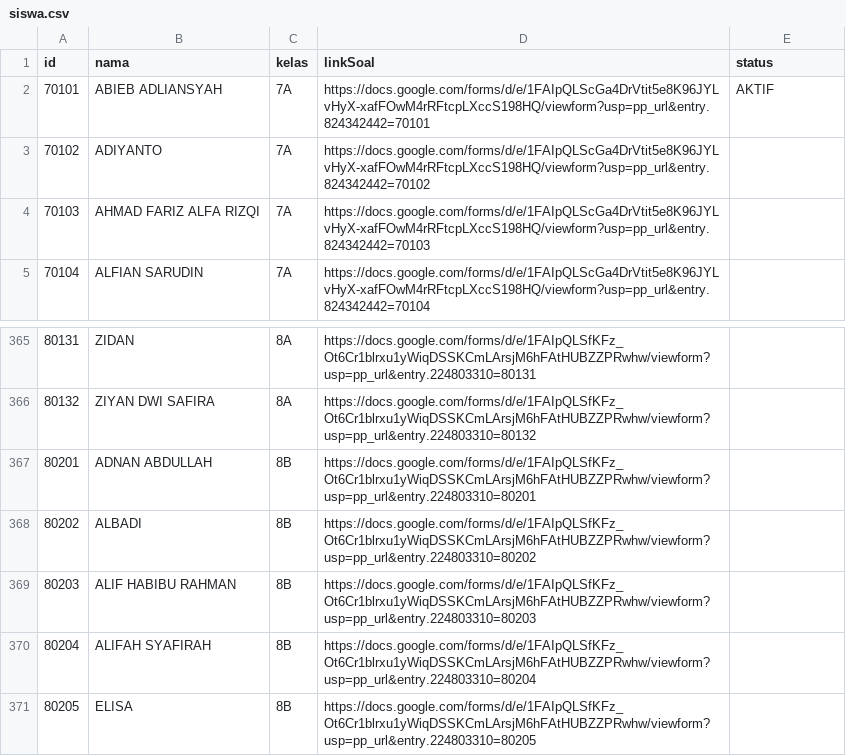
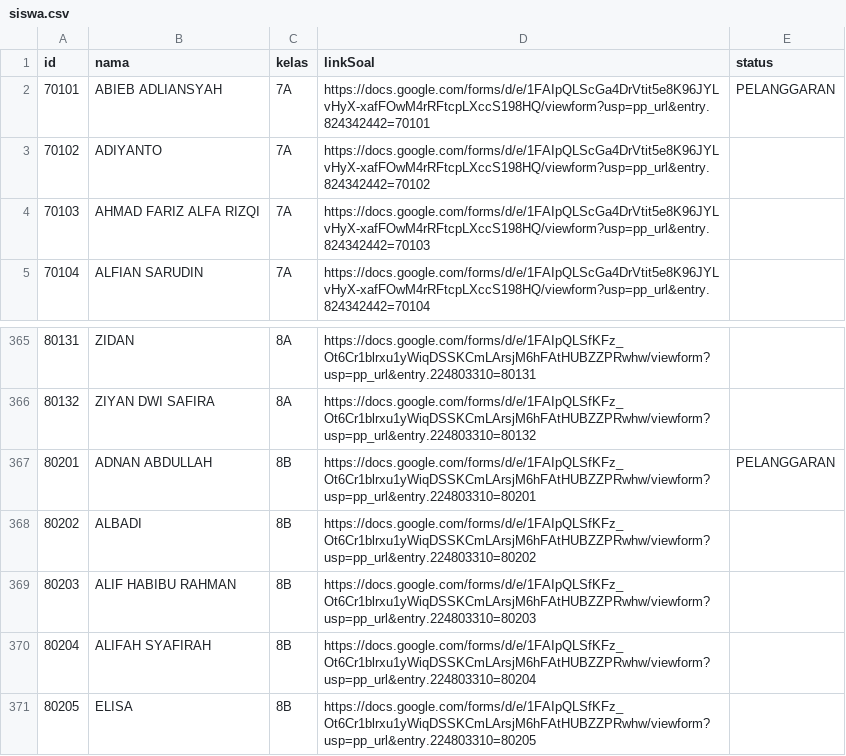
Before and after one commit to SMPN1KALIWEDI/ujian-smpn1kaliwedi, a CSV file: data/siswa.csv, drawn as a sheet; only a part is shown, gaps mark what is left out.

Commit message:
Update data/siswa.csv - 2026-06-04T01:25:35.292Z

```diff
--- a/data/siswa.csv
+++ b/data/siswa.csv
@@ -1,3 +1,3 @@
 id,nama,kelas,linkSoal,status
-70101,ABIEB ADLIANSYAH,7A,https://docs.google.com/forms/d/e/1FAIpQLScGa4DrVtit5e8K96JYLvHyX-xafFOwM4rRFtcpLXccS198HQ/viewform?usp=pp_url&entry.824342442=70101,AKTIF
+70101,ABIEB ADLIANSYAH,7A,https://docs.google.com/forms/d/e/1FAIpQLScGa4DrVtit5e8K96JYLvHyX-xafFOwM4rRFtcpLXccS198HQ/viewform?usp=pp_url&entry.824342442=70101,PELANGGARAN
 70102,ADIYANTO,7A,https://docs.google.com/forms/d/e/1FAIpQLScGa4DrVtit5e8K96JYLvHyX-xafFOwM4rRFtcpLXccS198HQ/viewform?usp=pp_url&entry.824342442=70102,
@@ -366,3 +366,3 @@ id,nama,kelas,linkSoal,status
 80132,ZIYAN DWI SAFIRA,8A,https://docs.google.com/forms/d/e/1FAIpQLSfKFz_Ot6Cr1blrxu1yWiqDSSKCmLArsjM6hFAtHUBZZPRwhw/viewform?usp=pp_url&entry.224803310=80132,
-80201,ADNAN ABDULLAH,8B,https://docs.google.com/forms/d/e/1FAIpQLSfKFz_Ot6Cr1blrxu1yWiqDSSKCmLArsjM6hFAtHUBZZPRwhw/viewform?usp=pp_url&entry.224803310=80201,
+80201,ADNAN ABDULLAH,8B,https://docs.google.com/forms/d/e/1FAIpQLSfKFz_Ot6Cr1blrxu1yWiqDSSKCmLArsjM6hFAtHUBZZPRwhw/viewform?usp=pp_url&entry.224803310=80201,PELANGGARAN
 80202,ALBADI,8B,https://docs.google.com/forms/d/e/1FAIpQLSfKFz_Ot6Cr1blrxu1yWiqDSSKCmLArsjM6hFAtHUBZZPRwhw/viewform?usp=pp_url&entry.224803310=80202,
```
